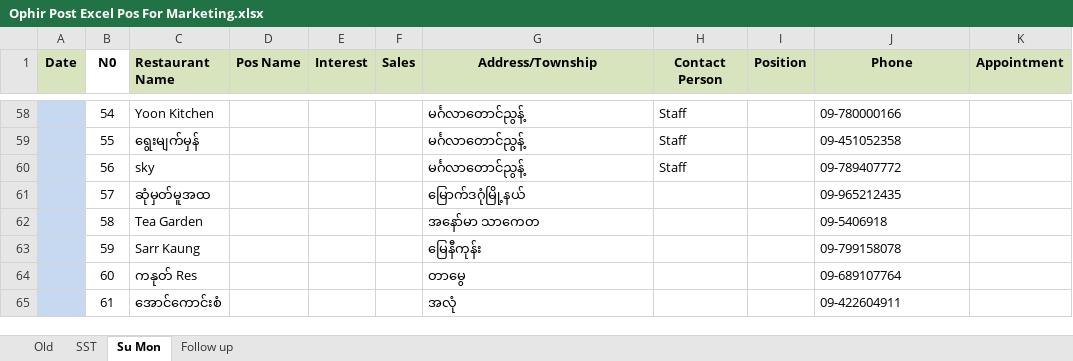
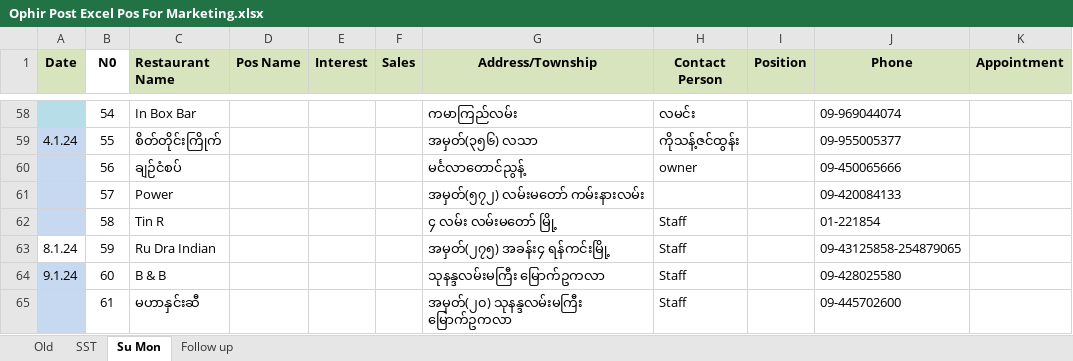
Before and after one commit to Thet-Naing799555/Pos-excel, an Excel workbook: Ophir Post Excel Pos For Marketing.xlsx, sheet Su Mon, drawn as a sheet; only a part is shown, gaps mark what is left out; values as stored, in another font and other column widths than the file's, no borders; conditional formats not drawn; the diff covers the shown part only; the diff names each change by its address in the sheet, - before the commit and + after, or states it on an @@ line.

```diff
--- a/Ophir Post Excel Pos For Marketing.xlsx (sheet Su Mon)
+++ b/Ophir Post Excel Pos For Marketing.xlsx (sheet Su Mon)
-C58 (Restaurant Name): Yoon Kitchen
+C58 (Restaurant Name): In Box Bar
-G58 (Address/Township): မင်္ဂလာတောင်ညွန့်
+G58 (Address/Township): ကမာကြည်လမ်း
-H58 (Contact Person): Staff
+H58 (Contact Person): လမင်း
-J58 (Phone): 09-780000166
+J58 (Phone): 09-969044074
-A59 (Date): (empty)
+A59 (Date): 4.1.24
-C59 (Restaurant Name): ရွေးမျက်မှန်
+C59 (Restaurant Name): စိတ်တိုင်းကြိုက်
-G59 (Address/Township): မင်္ဂလာတောင်ညွန့်
+G59 (Address/Township): အမှတ်(၃၅၆) လသာ
-H59 (Contact Person): Staff
+H59 (Contact Person): ကိုသန့်ဇင်ထွန်း
-J59 (Phone): 09-451052358
+J59 (Phone): 09-955005377
-C60 (Restaurant Name): sky
+C60 (Restaurant Name): ချဉ်ငံစပ်
-G60 (Address/Township): မင်္ဂလာတောင်ညွန့်
+G60 (Address/Township): မင်္ငလာတောင်ညွန့်
-H60 (Contact Person): Staff
+H60 (Contact Person): owner
-J60 (Phone): 09-789407772
+J60 (Phone): 09-450065666
-C61 (Restaurant Name): ဆုံမှတ်မူအထ
+C61 (Restaurant Name): Power
-G61 (Address/Township): မြောက်ဒဂုံမြို့နယ်
+G61 (Address/Township): အမှတ်(၅၇၂) လမ်းမတော် ကမ်းနားလမ်း
-J61 (Phone): 09-965212435
+J61 (Phone): 09-420084133
-C62 (Restaurant Name): Tea Garden
+C62 (Restaurant Name): Tin R
-G62 (Address/Township): အနော်မာ သာကေတ
+G62 (Address/Township): ၄ လမ်း လမ်းမတော် မြို့
-H62:H65 (Contact Person): (empty)
+H62:H65 (Contact Person): Staff
-J62 (Phone): 09-5406918
+J62 (Phone): 01-221854
-A63 (Date): (empty)
+A63 (Date): 8.1.24
-A63 fill: #C6D9F1
+A63 fill: none
-C63 (Restaurant Name): Sarr Kaung
+C63 (Restaurant Name): Ru Dra Indian
-G63 (Address/Township): မြေနီကုန်း
+G63 (Address/Township): အမှတ်(၂၇၅) အခန်း၄ ရန်ကင်းမြို့
-J63 (Phone): 09-799158078
+J63 (Phone): 09-43125858-254879065
-A64 (Date): (empty)
+A64 (Date): 9.1.24
-C64 (Restaurant Name): ကနုတ် Res
+C64 (Restaurant Name): B & B
-G64 (Address/Township): တာမွေ
+G64 (Address/Township): သုနန္ဒလမ်းမကြီး မြောက်ဥကလာ
-J64 (Phone): 09-689107764
+J64 (Phone): 09-428025580
-C65 (Restaurant Name): အောင်ကောင်းစံ
+C65 (Restaurant Name): မဟာနှင်းဆီ
-G65 (Address/Township): အလုံ
+G65 (Address/Township): အမှတ်(၂၀) သုနန္ဒလမ်းမကြီး မြောက်ဥကလာ
-J65 (Phone): 09-422604911
+J65 (Phone): 09-445702600
```
Also changed, not shown: 44 added rows, 22 removed rows, 350 edited cells and cell formats elsewhere in this sheet, 1 other file.
